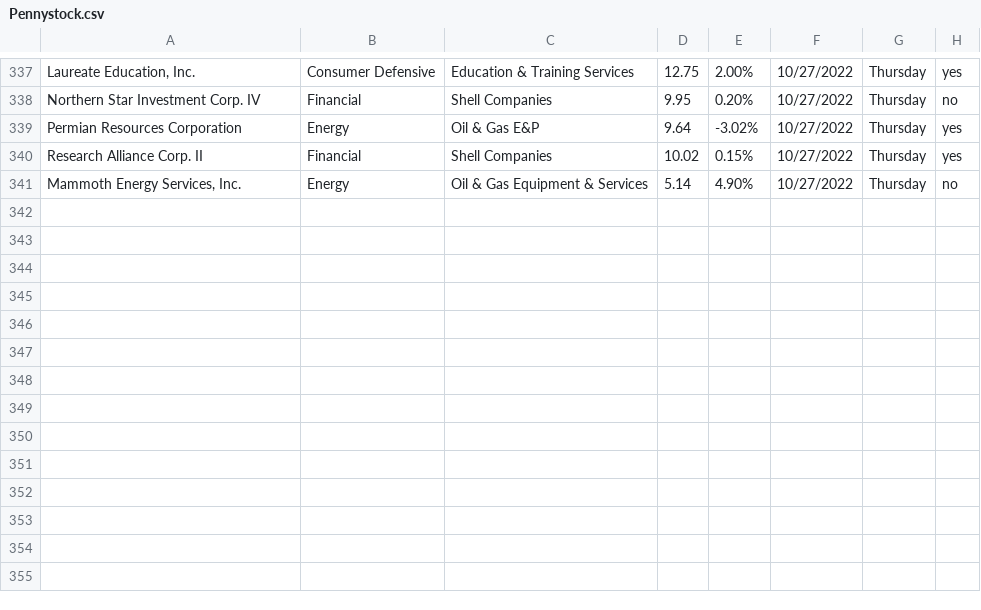
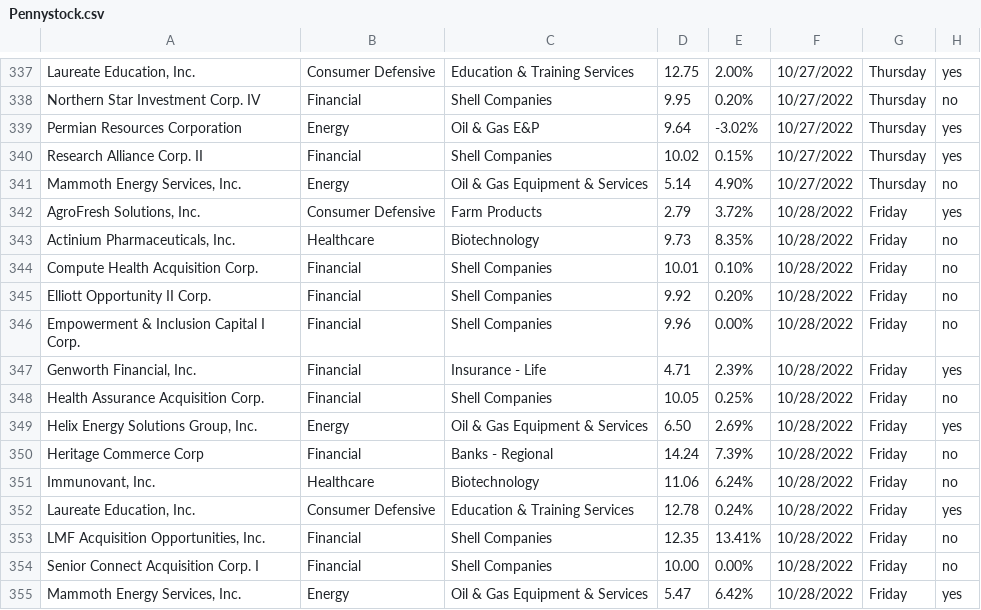
Before and after one commit to Ic3dThi/RecordPennyStocks, a CSV file: Pennystock.csv, drawn as a sheet; only a part is shown, gaps mark what is left out; the diff names each change by its address in the sheet, - before the commit and + after, or states it on an @@ line.

```diff
--- a/Pennystock.csv
+++ b/Pennystock.csv
+row 342: AgroFresh Solutions, Inc. | Consumer Defensive | Farm Products | 2.79 | 3.72% | 10/28/2022 | Friday | yes
+row 343: Actinium Pharmaceuticals, Inc. | Healthcare | Biotechnology | 9.73 | 8.35% | 10/28/2022 | Friday | no
+row 344: Compute Health Acquisition Corp. | Financial | Shell Companies | 10.01 | 0.10% | 10/28/2022 | Friday | no
+row 345: Elliott Opportunity II Corp. | Financial | Shell Companies | 9.92 | 0.20% | 10/28/2022 | Friday | no
+row 346: Empowerment & Inclusion Capital I Corp. | Financial | Shell Companies | 9.96 | 0.00% | 10/28/2022 | Friday | no
+row 347: Genworth Financial, Inc. | Financial | Insurance - Life | 4.71 | 2.39% | 10/28/2022 | Friday | yes
+row 348: Health Assurance Acquisition Corp. | Financial | Shell Companies | 10.05 | 0.25% | 10/28/2022 | Friday | no
+row 349: Helix Energy Solutions Group, Inc. | Energy | Oil & Gas Equipment & Services | 6.50 | 2.69% | 10/28/2022 | Friday | yes
+row 350: Heritage Commerce Corp | Financial | Banks - Regional | 14.24 | 7.39% | 10/28/2022 | Friday | no
+row 351: Immunovant, Inc. | Healthcare | Biotechnology | 11.06 | 6.24% | 10/28/2022 | Friday | no
+row 352: Laureate Education, Inc. | Consumer Defensive | Education & Training Services | 12.78 | 0.24% | 10/28/2022 | Friday | yes
+row 353: LMF Acquisition Opportunities, Inc. | Financial | Shell Companies | 12.35 | 13.41% | 10/28/2022 | Friday | no
+row 354: Senior Connect Acquisition Corp. I | Financial | Shell Companies | 10.00 | 0.00% | 10/28/2022 | Friday | no
+row 355: Mammoth Energy Services, Inc. | Energy | Oil & Gas Equipment & Services | 5.47 | 6.42% | 10/28/2022 | Friday | yes
```
